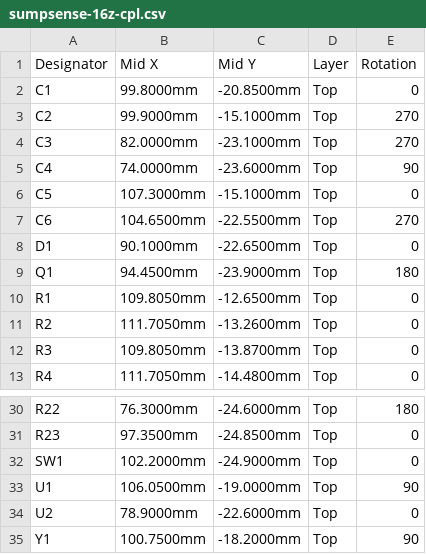
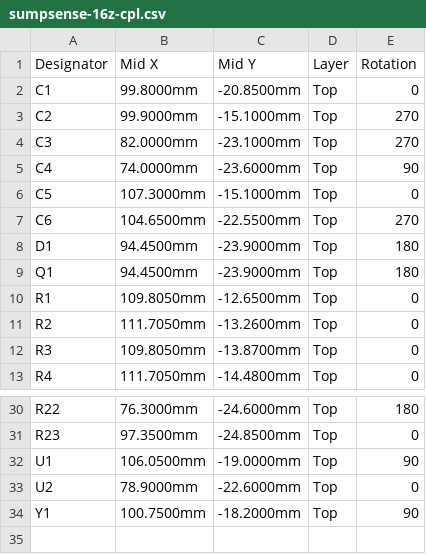
Before and after one commit to veitforabetterworld/sumpsense, a CSV file: hardware/sumpsense-16z/jlcpcb/sumpsense-16z-cpl.csv, drawn as a sheet; only a part is shown, gaps mark what is left out.

Commit message:
16z hardware cost revision and compact project docs.
Move sense electrodes to B.Cu with fewer vias, standard 0.3 mm drills, JP1
PAIR pads instead of SW1, D1 SMA and fixed LCSC BOM; refresh Gerbers and
previews. Slim READMEs for order, flash, and Smart Home use.

```diff
--- a/hardware/sumpsense-16z/jlcpcb/sumpsense-16z-cpl.csv
+++ b/hardware/sumpsense-16z/jlcpcb/sumpsense-16z-cpl.csv
@@ -7,3 +7,3 @@ C5,107.3000mm,-15.1000mm,Top,0
 C6,104.6500mm,-22.5500mm,Top,270
-D1,90.1000mm,-22.6500mm,Top,0
+D1,94.4500mm,-23.9000mm,Top,180
 Q1,94.4500mm,-23.9000mm,Top,180
@@ -31,3 +31,2 @@ R22,76.3000mm,-24.6000mm,Top,180
 R23,97.3500mm,-24.8500mm,Top,0
-SW1,102.2000mm,-24.9000mm,Top,0
 U1,106.0500mm,-19.0000mm,Top,90
```
Also changed, not shown: hardware/sumpsense-16z/jlcpcb/sumpsense-16z-bom.csv, 29 other files.
